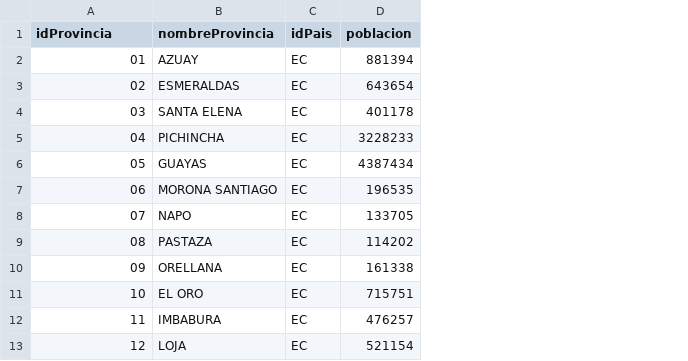
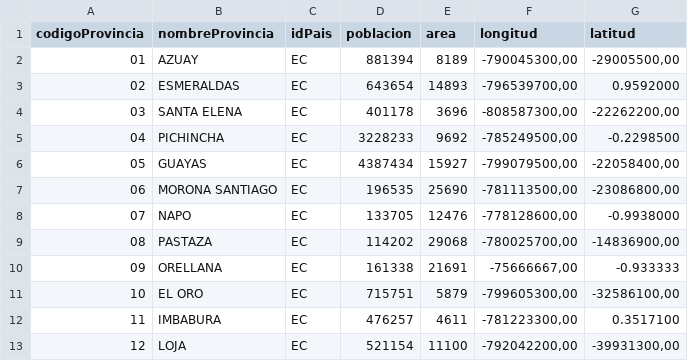
Before and after one commit to Chavic12/ProyectoIntegrador1.2, a CSV file: BasedeDatos/DatosFinales/Provincias.csv, drawn as a sheet; only a part is shown; the diff names each change by its address in the sheet, - before the commit and + after, or states it on an @@ line.

Commit message:
Add files via upload

```diff
--- a/BasedeDatos/DatosFinales/Provincias.csv
+++ b/BasedeDatos/DatosFinales/Provincias.csv
+column E (area), rows 2-13: 8189 | 14893 | 3696 | 9692 | 15927 | 25690 | 12476 | 29068 | 21691 | 5879 | 4611 | 11100
+column F (longitud), rows 2-13: -790045300,00 | -796539700,00 | -808587300,00 | -785249500,00 | -799079500,00 | -781113500,00 | -778128600,00 | -780025700,00 | -75666667,00 | -799605300,00 | -781223300,00 | -792042200,00
+column G (latitud), rows 2-13: -29005500,00 | 0.9592000 | -22262200,00 | -0.2298500 | -22058400,00 | -23086800,00 | -0.9938000 | -14836900,00 | -0.933333 | -32586100,00 | 0.3517100 | -39931300,00
-A1: idProvincia
+A1: codigoProvincia
```
